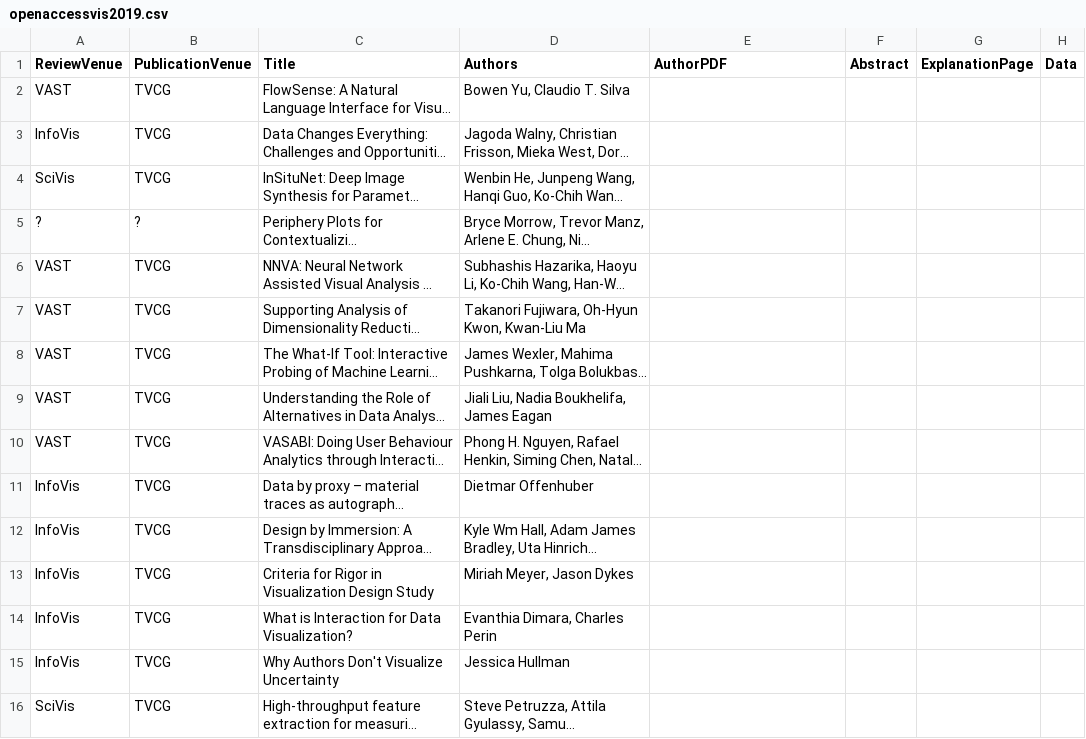
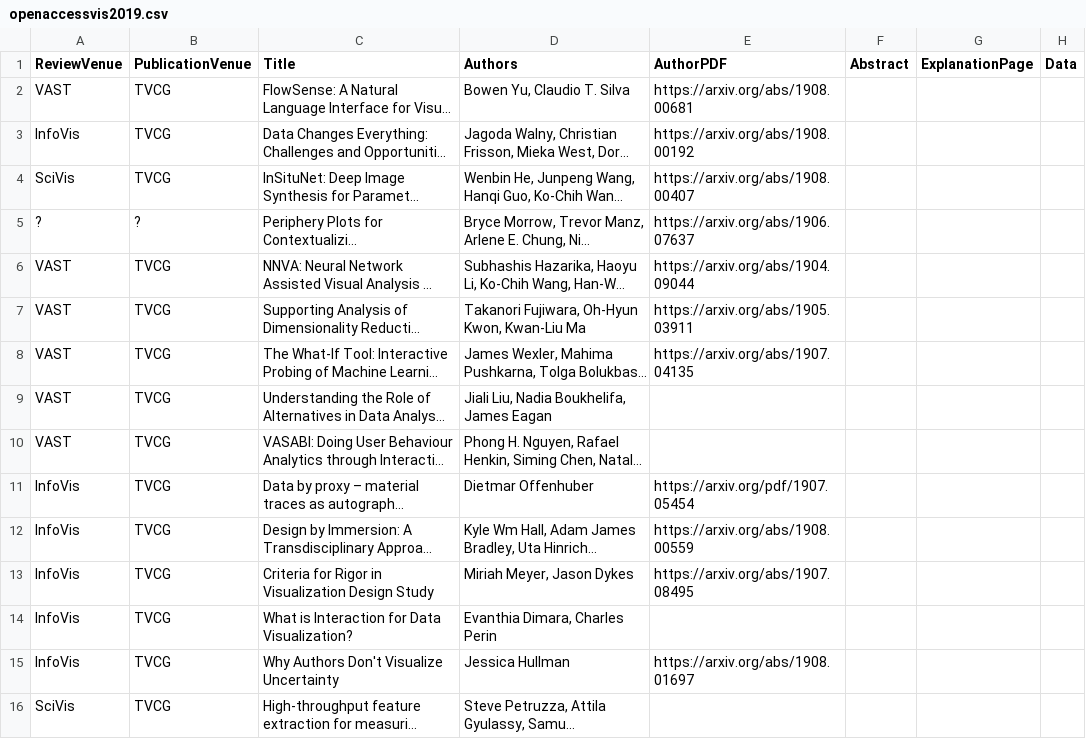
Before and after one commit to steveharoz/open-access-vis, a CSV file: 2019/openaccessvis2019.csv, drawn as a sheet; only a part is shown; long unchanged cells end in …; the diff covers the shown part only; the diff names each change by its address in the sheet, - before the commit and + after, or states it on an @@ line.

Commit message:
add paper URLs after searching for first 50 titles

```diff
--- a/2019/openaccessvis2019.csv
+++ b/2019/openaccessvis2019.csv
-E2 (AuthorPDF): (empty)
+E2 (AuthorPDF): https://arxiv.org/abs/1908.00681
-E3 (AuthorPDF): (empty)
+E3 (AuthorPDF): https://arxiv.org/abs/1908.00192
-E4 (AuthorPDF): (empty)
+E4 (AuthorPDF): https://arxiv.org/abs/1908.00407
-E5 (AuthorPDF): (empty)
+E5 (AuthorPDF): https://arxiv.org/abs/1906.07637
-E6 (AuthorPDF): (empty)
+E6 (AuthorPDF): https://arxiv.org/abs/1904.09044
-E7 (AuthorPDF): (empty)
+E7 (AuthorPDF): https://arxiv.org/abs/1905.03911
-E8 (AuthorPDF): (empty)
+E8 (AuthorPDF): https://arxiv.org/abs/1907.04135
-E11 (AuthorPDF): (empty)
+E11 (AuthorPDF): https://arxiv.org/pdf/1907.05454
-E12 (AuthorPDF): (empty)
+E12 (AuthorPDF): https://arxiv.org/abs/1908.00559
-E13 (AuthorPDF): (empty)
+E13 (AuthorPDF): https://arxiv.org/abs/1907.08495
-E15 (AuthorPDF): (empty)
+E15 (AuthorPDF): https://arxiv.org/abs/1908.01697
```
Also changed, not shown: 11 edited cells elsewhere in this file.
